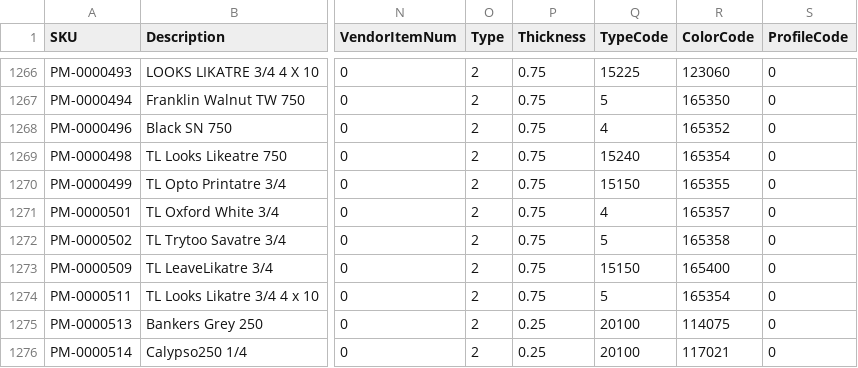
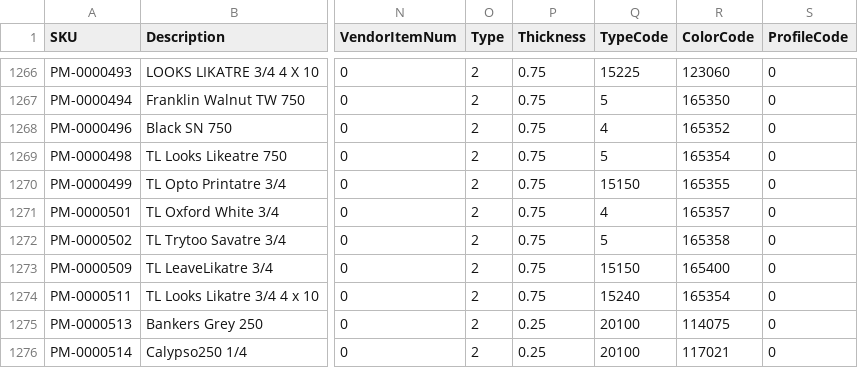
Before and after one commit to Classy-Closets/SNaP-Updater, a CSV file: db_init/CCItems_PHX.csv, drawn as a sheet; only a part is shown, gaps mark what is left out; the diff names each change by its address in the sheet, - before the commit and + after, or states it on an @@ line.

```diff
--- a/db_init/CCItems_PHX.csv
+++ b/db_init/CCItems_PHX.csv
-Q1269 (TypeCode): 15240
+Q1269 (TypeCode): 5
-Q1274 (TypeCode): 5
+Q1274 (TypeCode): 15240
```
Also changed, not shown: 12 other files.
